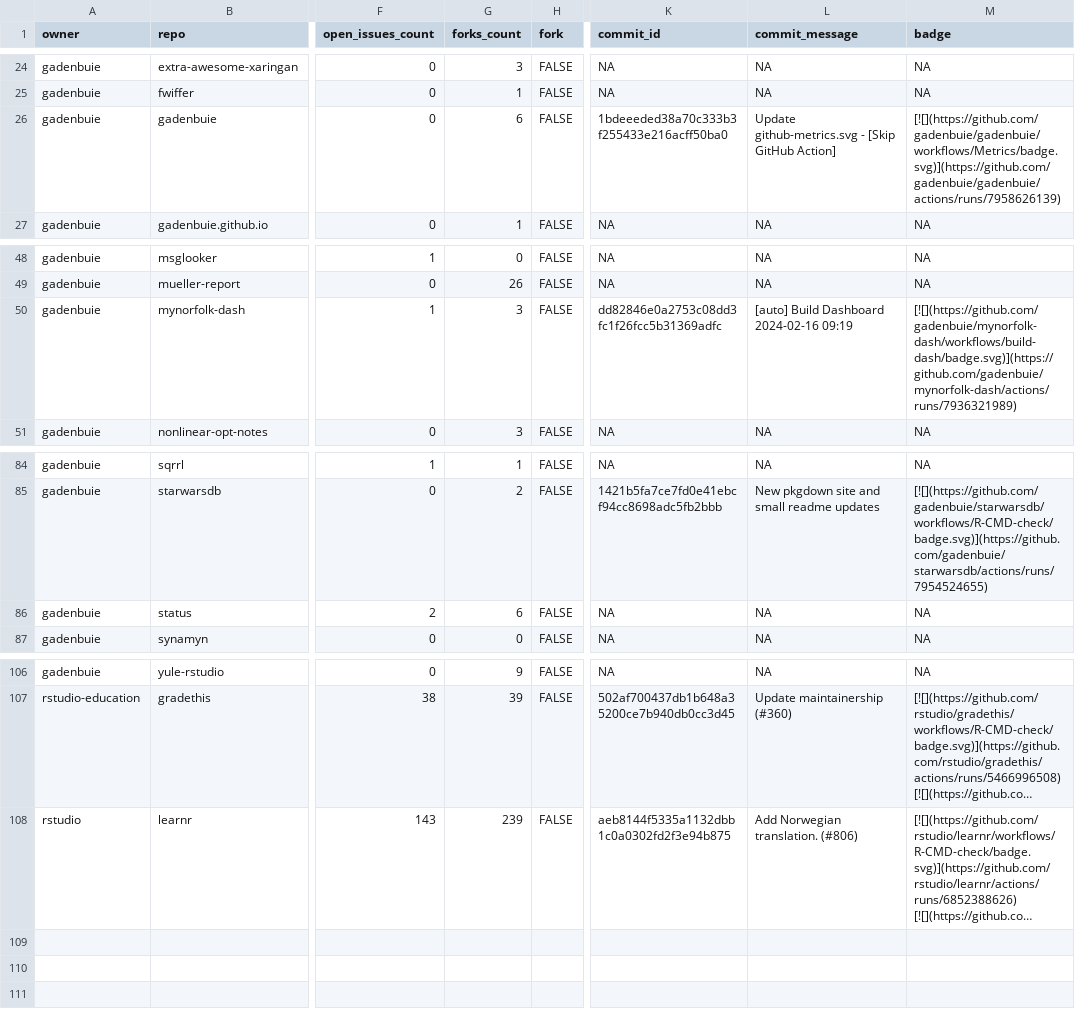
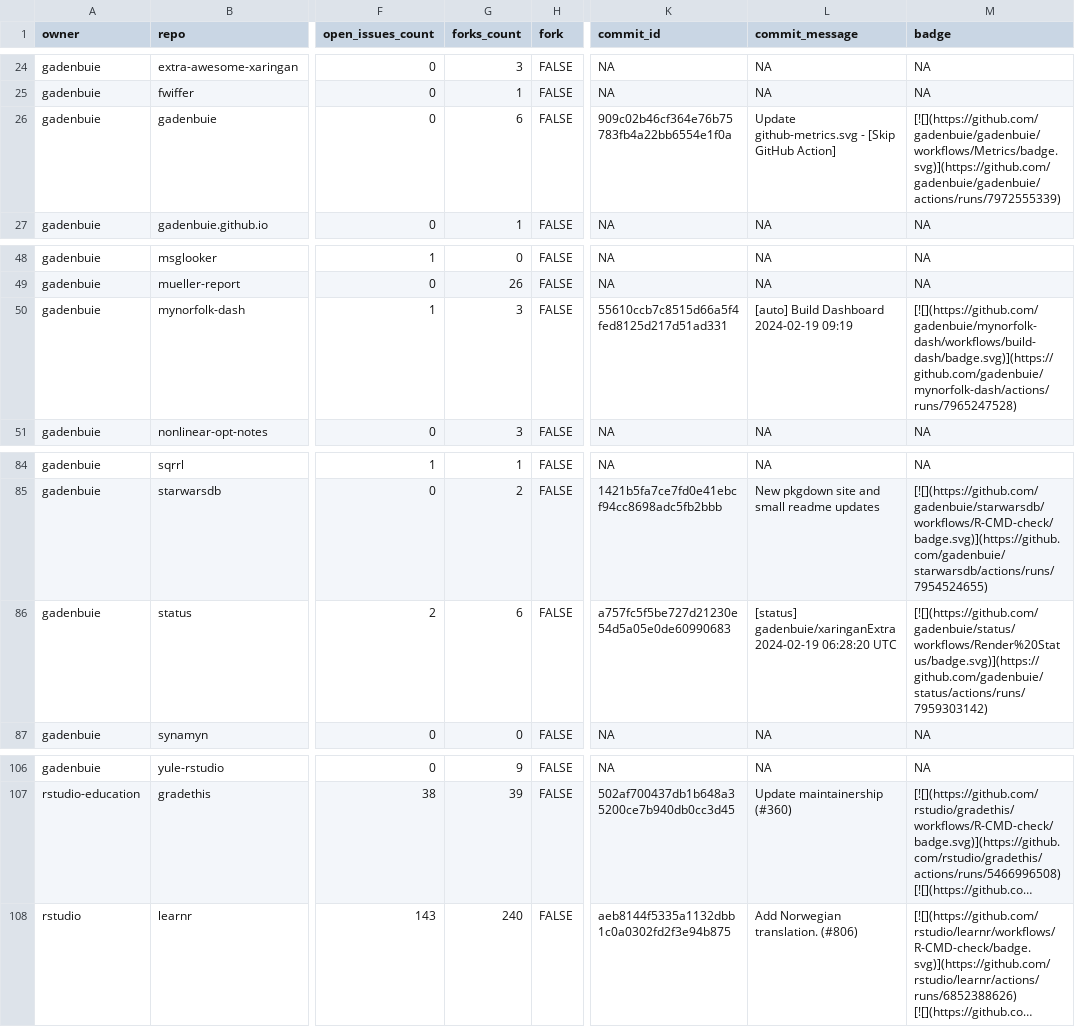
Before and after one commit to jimbrig/status, a CSV file: repos.csv, drawn as a sheet; only a part is shown, gaps mark what is left out; long unchanged cells end in …; the diff names each change by its address in the sheet, - before the commit and + after, or states it on an @@ line.

```diff
--- a/repos.csv
+++ b/repos.csv
-K26 (commit_id): 1bdeeeded38a70c333b3f255433e216acff50ba0
+K26 (commit_id): 909c02b46cf364e76b75783fb4a22bb6554e1f0a
-M26 (badge): [![](https://github.com/gadenbuie/gadenbuie/workflows/Metrics/badge.svg)](https://github.com/gadenbuie/gadenbuie/actions/runs/7958626139)
+M26 (badge): [![](https://github.com/gadenbuie/gadenbuie/workflows/Metrics/badge.svg)](https://github.com/gadenbuie/gadenbuie/actions/runs/7972555339)
-K50 (commit_id): dd82846e0a2753c08dd3fc1f26fcc5b31369adfc
+K50 (commit_id): 55610ccb7c8515d66a5f4fed8125d217d51ad331
-L50 (commit_message): [auto] Build Dashboard 2024-02-16 09:19
+L50 (commit_message): [auto] Build Dashboard 2024-02-19 09:19
-M50 (badge): [![](https://github.com/gadenbuie/mynorfolk-dash/workflows/build-dash/badge.svg)](https://github.com/gadenbuie/mynorfolk-dash/actions/runs/7936321989)
+M50 (badge): [![](https://github.com/gadenbuie/mynorfolk-dash/workflows/build-dash/badge.svg)](https://github.com/gadenbuie/mynorfolk-dash/actions/runs/7965247528)
-K86 (commit_id): NA
+K86 (commit_id): a757fc5f5be727d21230e54d5a05e0de60990683
-L86 (commit_message): NA
+L86 (commit_message): [status] gadenbuie/xaringanExtra 2024-02-19 06:28:20 UTC
-M86 (badge): NA
+M86 (badge): [![](https://github.com/gadenbuie/status/workflows/Render%20Status/badge.svg)](https://github.com/gadenbuie/status/actions/runs/7959303142)
-G108 (forks_count): 239
+G108 (forks_count): 240
```
Also changed, not shown: 2 other files.
